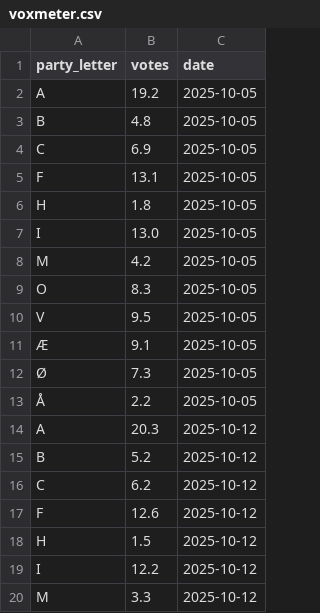
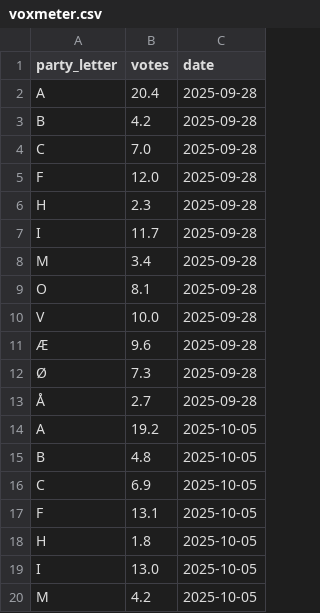
Before and after one commit to P1N60/side_projects, a CSV file: election_prediction/data/voxmeter.csv, drawn as a sheet; only a part is shown; the shorter side is filled out with more unchanged rows.

Commit message:
added data

```diff
--- a/election_prediction/data/voxmeter.csv
+++ b/election_prediction/data/voxmeter.csv
@@ -1,2 +1,14 @@
 party_letter,votes,date
+A,20.4,2025-09-28
+B,4.2,2025-09-28
+C,7.0,2025-09-28
+F,12.0,2025-09-28
+H,2.3,2025-09-28
+I,11.7,2025-09-28
+M,3.4,2025-09-28
+O,8.1,2025-09-28
+V,10.0,2025-09-28
+Æ,9.6,2025-09-28
+Ø,7.3,2025-09-28
+Å,2.7,2025-09-28
 A,19.2,2025-10-05
```
Also changed, not shown: 1 other file.
